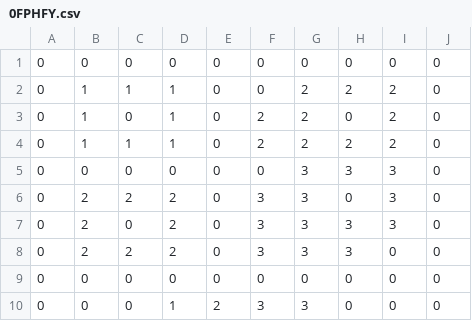
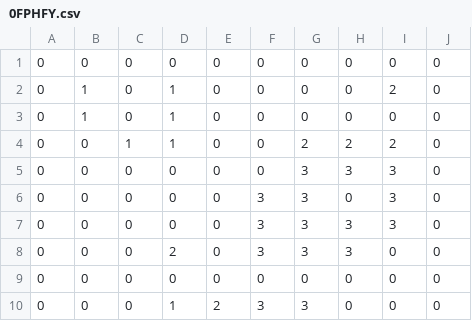
Before and after one commit to ZaynabC0des/Projet-JavaEE, a CSV file: src/main/webapp/csv/0FPHFY.csv, drawn as a sheet; the diff names each change by its address in the sheet, - before the commit and + after, or states it on an @@ line.

```diff
--- a/src/main/webapp/csv/0FPHFY.csv
+++ b/src/main/webapp/csv/0FPHFY.csv
-C2: 1
+C2: 0
-G2:G3: 2
+G2:G3: 0
-H2: 2
+H2: 0
-F3:F4: 2
+F3:F4: 0
-I3: 2
+I3: 0
-B4: 1
+B4: 0
-B6:B8: 2
+B6:B8: 0
-C6: 2
+C6: 0
-D6:D7: 2
+D6:D7: 0
-C8: 2
+C8: 0
```
Also changed, not shown: 6 other files.
